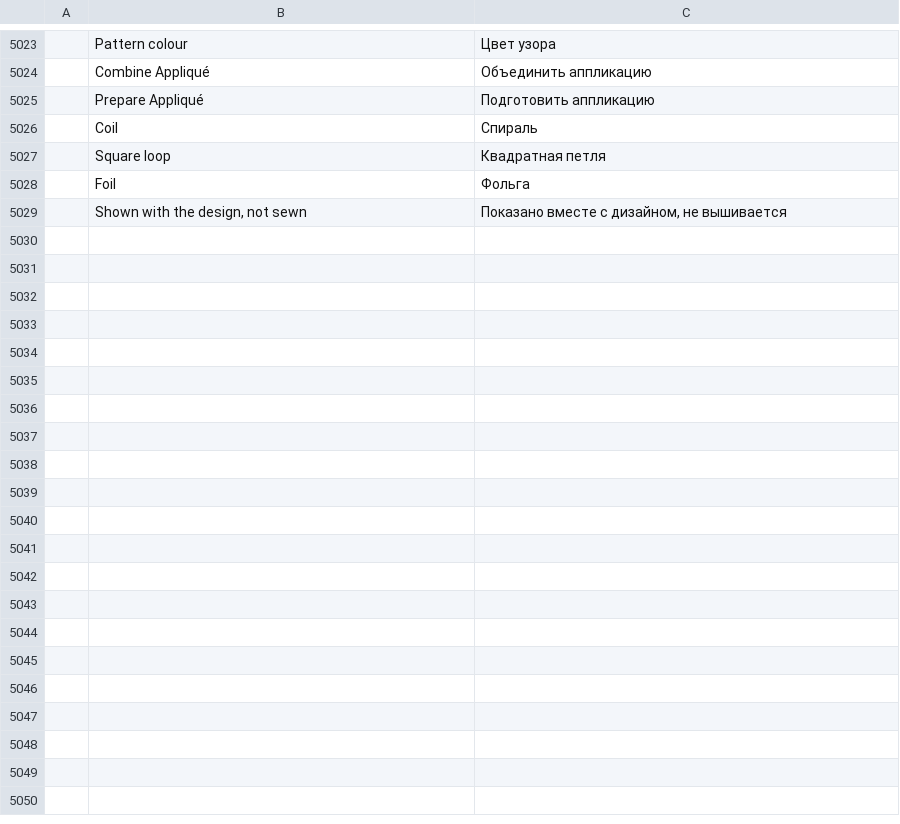
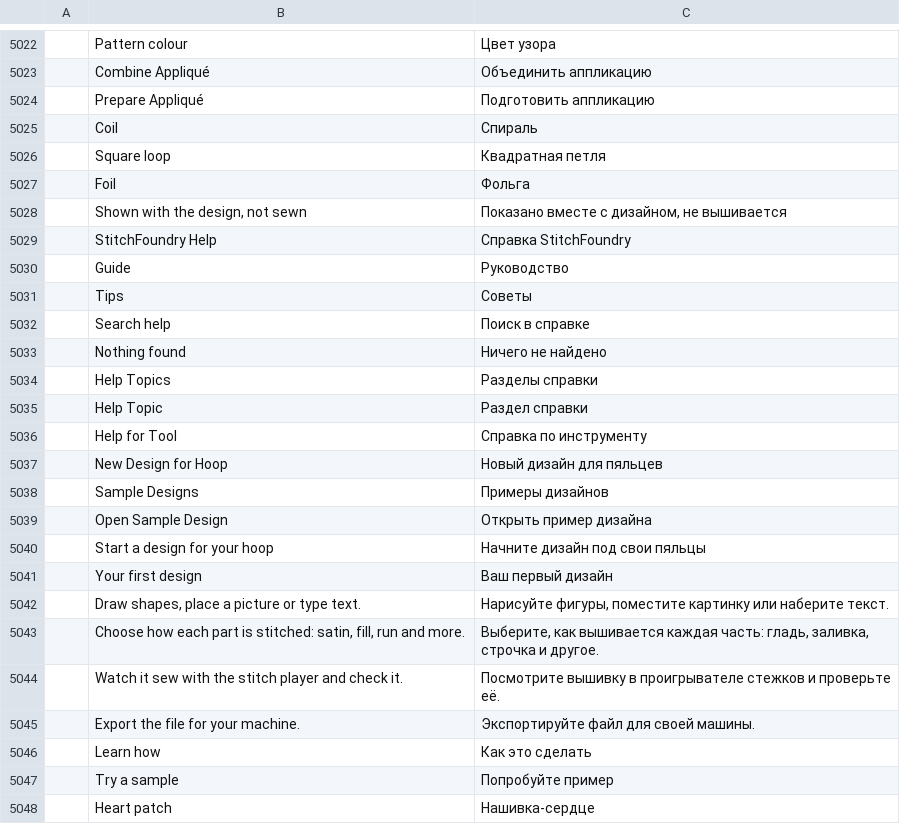
Before and after one commit to SiteSentrix/StitchFoundry, a TSV file: crates/ui-egui/src/i18n/ru.tsv, drawn as a sheet; only a part is shown, gaps mark what is left out; the diff covers the shown part only; the diff names each change by its address in the sheet, - before the commit and + after, or states it on an @@ line.

```diff
--- a/crates/ui-egui/src/i18n/ru.tsv
+++ b/crates/ui-egui/src/i18n/ru.tsv
+row 5029:  | StitchFoundry Help | Справка StitchFoundry
+row 5030:  | Guide | Руководство
+row 5031:  | Tips | Советы
+row 5032:  | Search help | Поиск в справке
+row 5033:  | Nothing found | Ничего не найдено
+row 5034:  | Help Topics | Разделы справки
+row 5035:  | Help Topic | Раздел справки
+row 5036:  | Help for Tool | Справка по инструменту
+row 5037:  | New Design for Hoop | Новый дизайн для пяльцев
+row 5038:  | Sample Designs | Примеры дизайнов
+row 5039:  | Open Sample Design | Открыть пример дизайна
+row 5040:  | Start a design for your hoop | Начните дизайн под свои пяльцы
+row 5041:  | Your first design | Ваш первый дизайн
+row 5042:  | Draw shapes, place a picture or type text. | Нарисуйте фигуры, поместите картинку или наберите текст.
+row 5043:  | Choose how each part is stitched: satin, fill, run and more. | Выберите, как вышивается каждая часть: гладь, заливка, строчка и другое.
+row 5044:  | Watch it sew with the stitch player and check it. | Посмотрите вышивку в проигрывателе стежков и проверьте её.
+row 5045:  | Export the file for your machine. | Экспортируйте файл для своей машины.
+row 5046:  | Learn how | Как это сделать
+row 5047:  | Try a sample | Попробуйте пример
+row 5048:  | Heart patch | Нашивка-сердце
```
Also changed, not shown: 17 added rows and 1 removed row elsewhere in this file, crates/ui-egui/src/i18n/de.tsv, crates/ui-egui/src/i18n/es.tsv, 19 other files.
